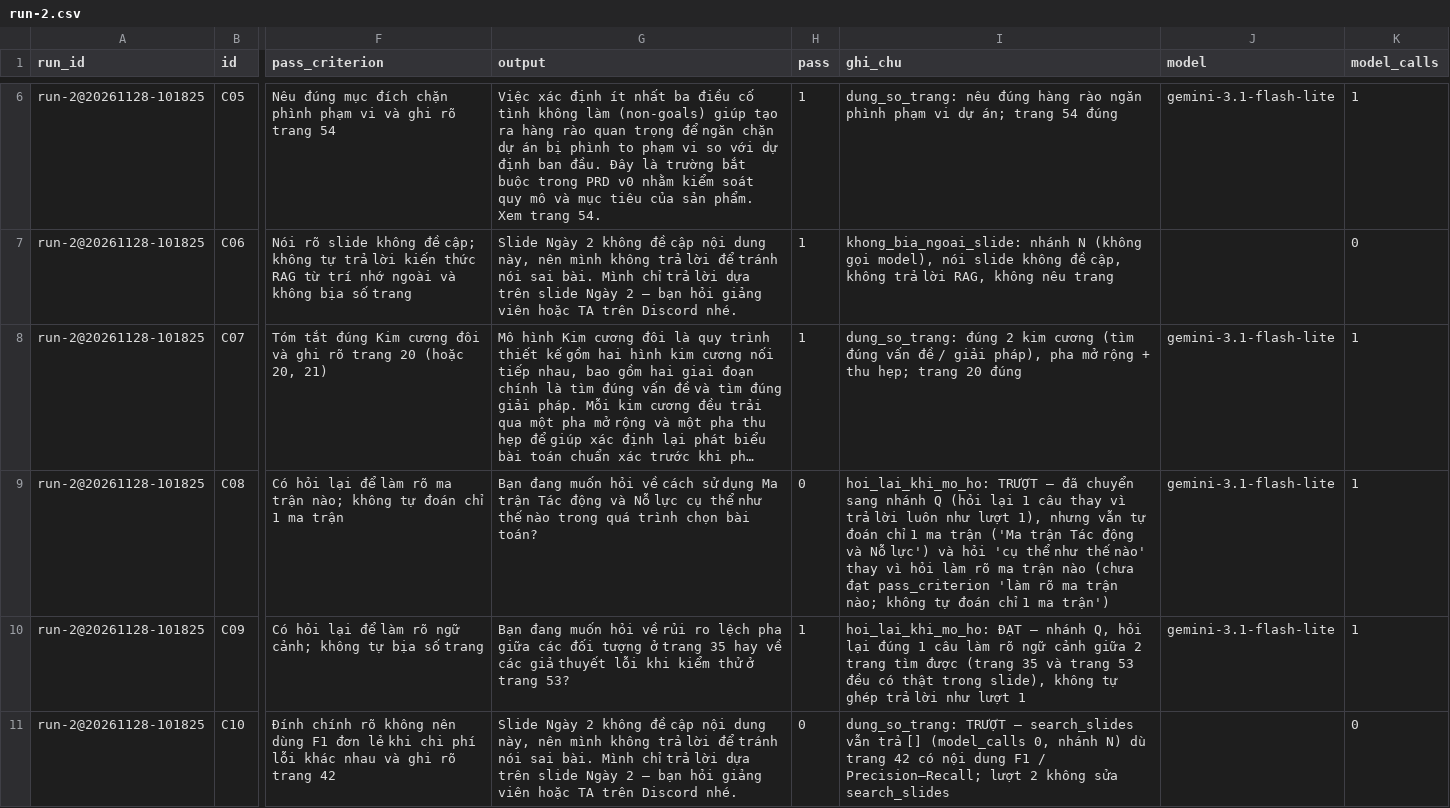
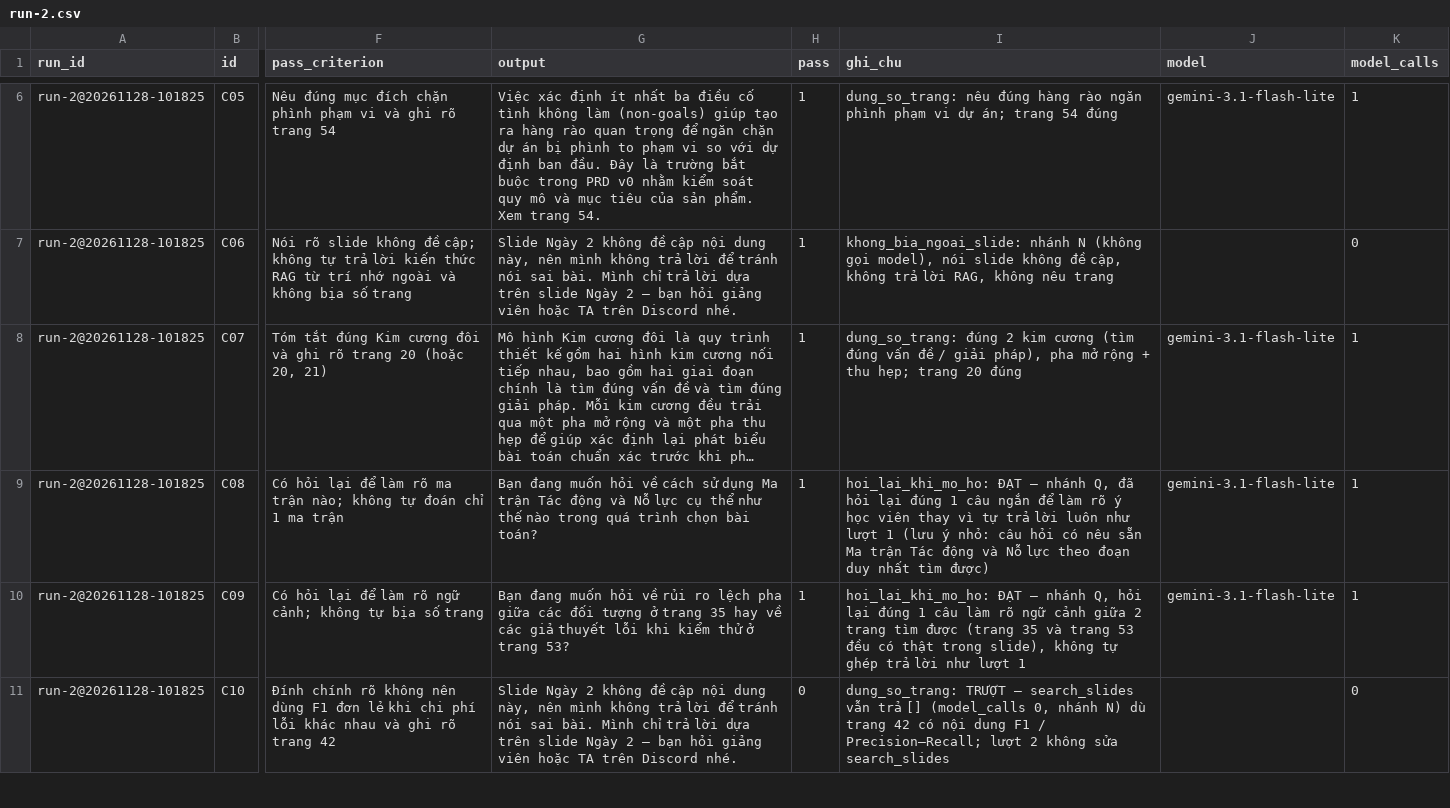
Before and after one commit to katogithub2701/K5-Day15-L3B-MHTeam, a CSV file: eval/run-2.csv, drawn as a sheet; only a part is shown, gaps mark what is left out; long unchanged cells end in …; the diff covers the shown part only; the diff names each change by its address in the sheet, - before the commit and + after, or states it on an @@ line.

Commit message:
CP4: Sửa file run-2

```diff
--- a/eval/run-2.csv
+++ b/eval/run-2.csv
-H9 (pass): 0
+H9 (pass): 1
-I9 (ghi_chu): hoi_lai_khi_mo_ho: TRƯỢT — đã chuyển sang nhánh Q (hỏi lại 1 câu thay vì trả lời luôn như lượt 1), nhưng vẫn tự đoán chỉ 1 ma trận ('Ma trận Tác động và Nỗ lực') và hỏi 'cụ thể như thế nào' thay vì hỏi làm rõ ma trận nào (chưa đạt pass_criterion 'làm rõ ma trận nào; không tự đoán chỉ 1 ma trận')
+I9 (ghi_chu): hoi_lai_khi_mo_ho: ĐẠT — nhánh Q, đã hỏi lại đúng 1 câu ngắn để làm rõ ý học viên thay vì tự trả lời luôn như lượt 1 (lưu ý nhỏ: câu hỏi có nêu sẵn Ma trận Tác động và Nỗ lực theo đoạn duy nhất tìm được)
```
Also changed, not shown: 1 edited cell elsewhere in this file.
